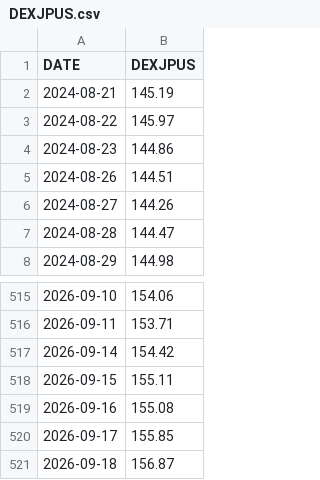
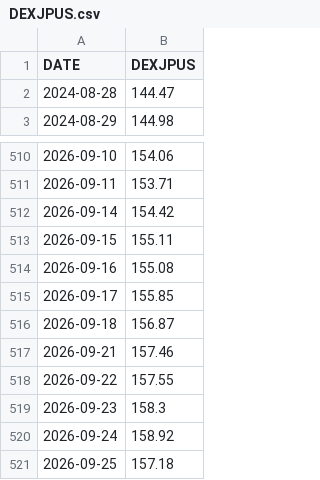
Before and after one commit to fc4405/nisa-data-room, a CSV file: data/market/DEXJPUS.csv, drawn as a sheet; only a part is shown, gaps mark what is left out.

```diff
--- a/data/market/DEXJPUS.csv
+++ b/data/market/DEXJPUS.csv
@@ -1,7 +1,2 @@
 DATE,DEXJPUS
-2024-08-21,145.19
-2024-08-22,145.97
-2024-08-23,144.86
-2024-08-26,144.51
-2024-08-27,144.26
 2024-08-28,144.47
@@ -521 +516,6 @@ DATE,DEXJPUS
 2026-09-18,156.87
+2026-09-21,157.46
+2026-09-22,157.55
+2026-09-23,158.3
+2026-09-24,158.92
+2026-09-25,157.18
```
Also changed, not shown: data/market/DEXJPUS_monthly.csv, data/market/NIKKEI225.csv, 1 other file.
